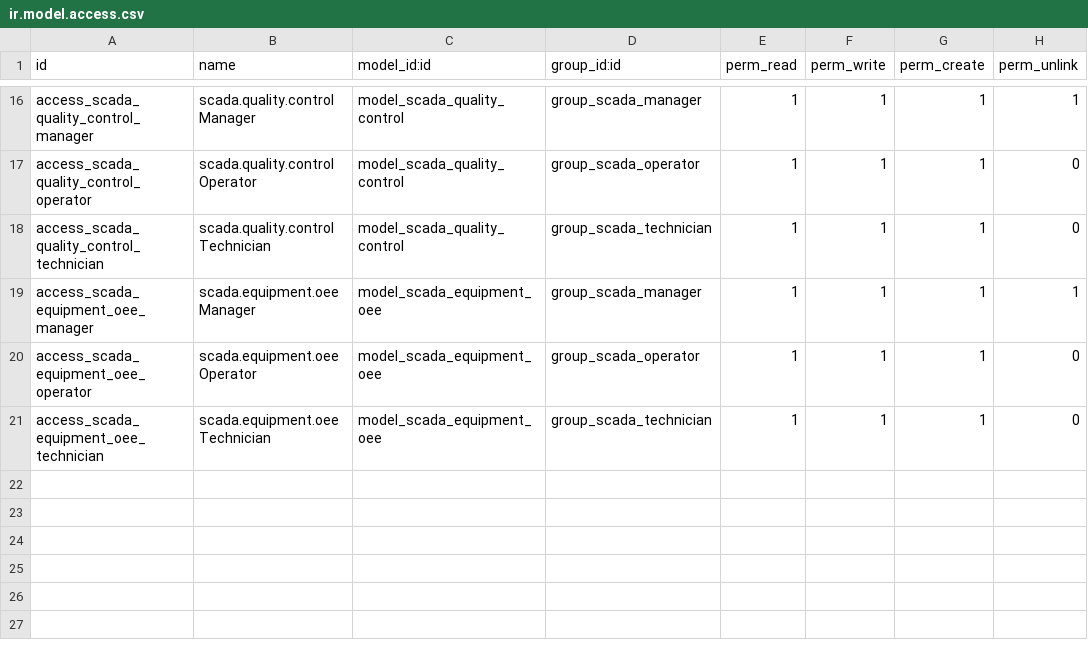
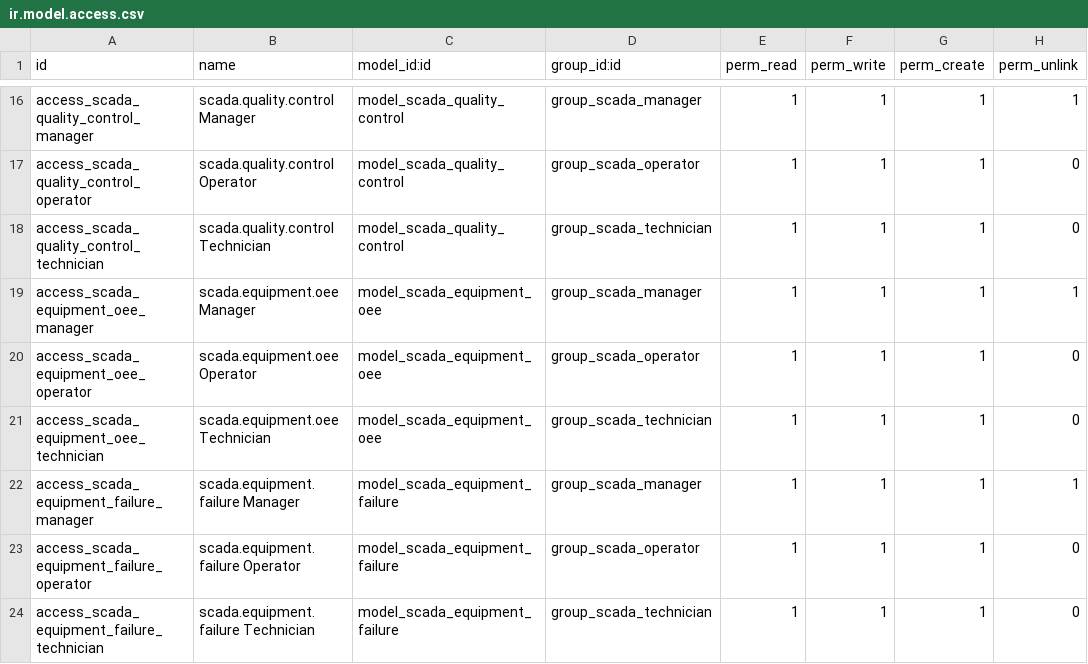
Before and after one commit to saptadi73/odoo14Custom, a CSV file: grt_scada/security/ir.model.access.csv, drawn as a sheet; only a part is shown, gaps mark what is left out.

```diff
--- a/grt_scada/security/ir.model.access.csv
+++ b/grt_scada/security/ir.model.access.csv
@@ -21 +21,4 @@ access_scada_equipment_oee_operator,scada.equipment.oee Operator,model_scada_equ
 access_scada_equipment_oee_technician,scada.equipment.oee Technician,model_scada_equipment_oee,group_scada_technician,1,1,1,0
+access_scada_equipment_failure_manager,scada.equipment.failure Manager,model_scada_equipment_failure,group_scada_manager,1,1,1,1
+access_scada_equipment_failure_operator,scada.equipment.failure Operator,model_scada_equipment_failure,group_scada_operator,1,1,1,0
+access_scada_equipment_failure_technician,scada.equipment.failure Technician,model_scada_equipment_failure,group_scada_technician,1,1,1,0
```
Also changed, not shown: 35 other files.
